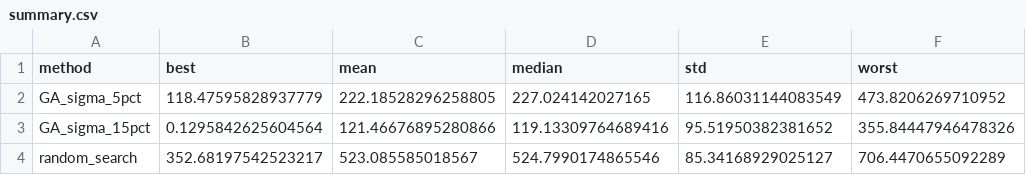
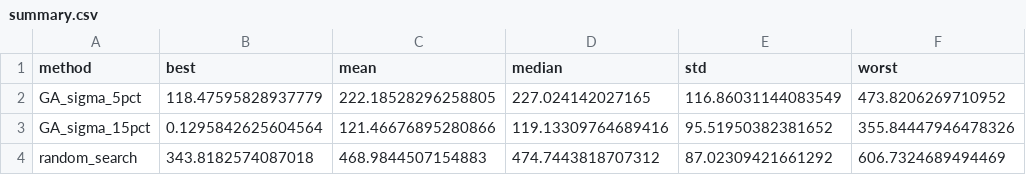
Before and after one commit to Winkey86/EvolutionCodingLabs, a CSV file: lab_1_schwefel/results/summary.csv (was labs_1_2_list16/results/lab1/group_517_v6/summary.csv), drawn as a sheet.

```diff
--- a/labs_1_2_list16/results/lab1/group_517_v6/summary.csv
+++ b/lab_1_schwefel/results/summary.csv
@@ -3,2 +3,2 @@ GA_sigma_5pct,118.47595828937779,222.18528296258805,227.024142027165,116.8603114
 GA_sigma_15pct,0.1295842625604564,121.46676895280866,119.13309764689416,95.51950382381652,355.84447946478326
-random_search,352.68197542523217,523.085585018567,524.7990174865546,85.34168929025127,706.4470655092289
+random_search,343.8182574087018,468.9844507154883,474.7443818707312,87.02309421661292,606.7324689494469
```
Also changed, not shown: 33 other files.
